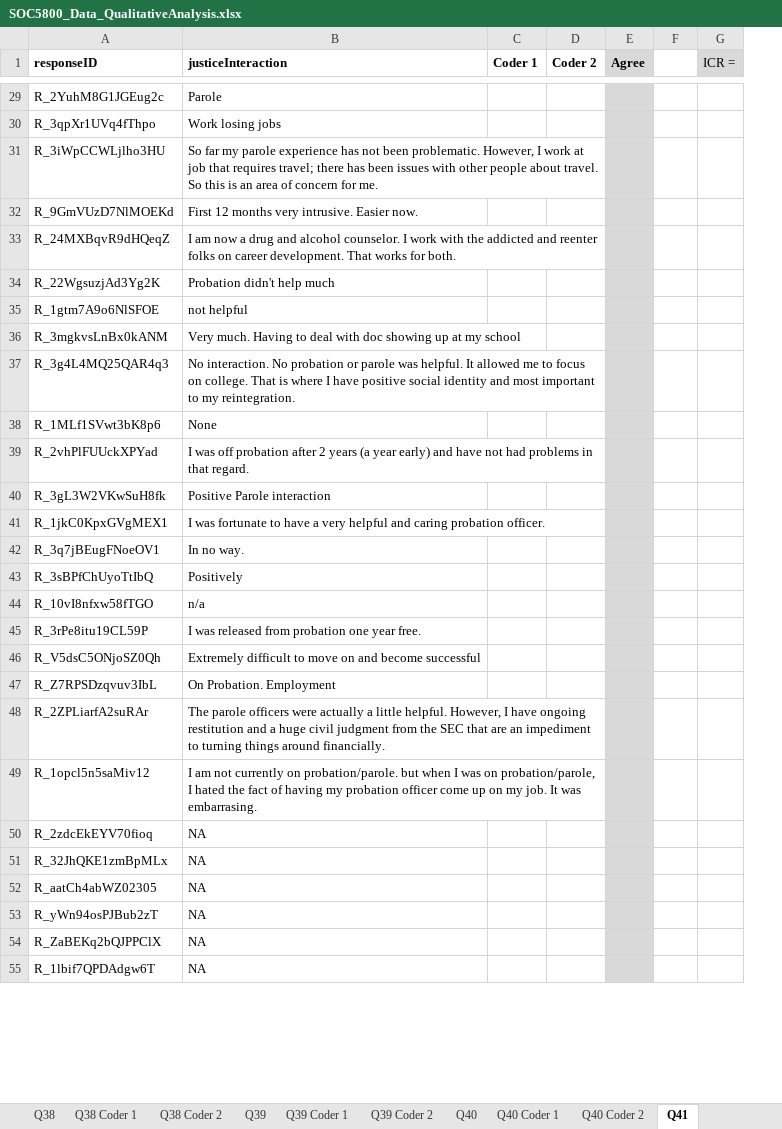
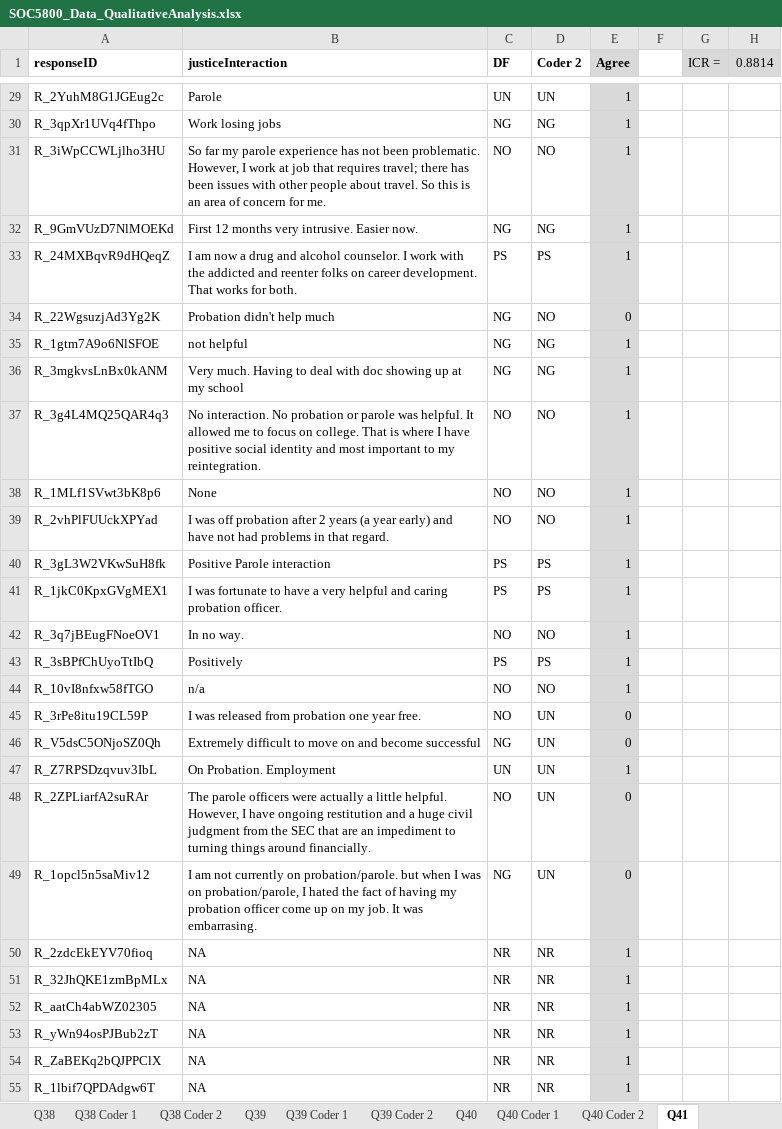
Before and after one commit to SLU-Courses-Townes/SOC5800, an Excel workbook: FinalProject/Data/DataClean/SOC5800_Data_QualitativeAnalysis.xlsx, sheet Q41, drawn as a sheet; only a part is shown, gaps mark what is left out; values as stored, in another font and other column widths than the file's, no borders; removed rows and columns are numbered as before the commit, all else as after; the diff covers the shown part only; the diff names each change by its address in the sheet, - before the commit and + after, or states it on an @@ line.

```diff
--- a/FinalProject/Data/DataClean/SOC5800_Data_QualitativeAnalysis.xlsx (sheet Q41)
+++ b/FinalProject/Data/DataClean/SOC5800_Data_QualitativeAnalysis.xlsx (sheet Q41)
-column C (Coder 1), empty
+column C (DF), rows 29-55: UN | NG | NO | NG | PS | NG | NG | NG | NO | NO | NO | PS | PS | NO | PS | NO | NO | NG | UN | NO | NG | NR | NR | NR | NR | NR | NR
+column H (0.8814), empty
-D29 (Coder 2): (empty)
+D29 (Coder 2): UN
-E29:E33 (Agree): (empty)
+E29:E33 (Agree): 1
-D30 (Coder 2): (empty)
+D30 (Coder 2): NG
-D31 (Coder 2): (empty)
+D31 (Coder 2): NO
-D32 (Coder 2): (empty)
+D32 (Coder 2): NG
-D33 (Coder 2): (empty)
+D33 (Coder 2): PS
-D34 (Coder 2): (empty)
+D34 (Coder 2): NO
-E34 (Agree): (empty)
+E34 (Agree): 0
-D35:D36 (Coder 2): (empty)
+D35:D36 (Coder 2): NG
-E35:E44 (Agree): (empty)
+E35:E44 (Agree): 1
-D37:D39 (Coder 2): (empty)
+D37:D39 (Coder 2): NO
-D40:D41 (Coder 2): (empty)
+D40:D41 (Coder 2): PS
-D42 (Coder 2): (empty)
+D42 (Coder 2): NO
-D43 (Coder 2): (empty)
+D43 (Coder 2): PS
-D44 (Coder 2): (empty)
+D44 (Coder 2): NO
-D45:D49 (Coder 2): (empty)
+D45:D49 (Coder 2): UN
-E45:E46 (Agree): (empty)
+E45:E46 (Agree): 0
-E47 (Agree): (empty)
+E47 (Agree): 1
-E48:E49 (Agree): (empty)
+E48:E49 (Agree): 0
-D50:D55 (Coder 2): (empty)
+D50:D55 (Coder 2): NR
-E50:E55 (Agree): (empty)
+E50:E55 (Agree): 1
```
Also changed, not shown: 64 edited cells elsewhere in this sheet, sheet Q40, sheet Q40 Coder 1, sheet Coding Guidelines, other sheet tabs, formulas that keep their value.
